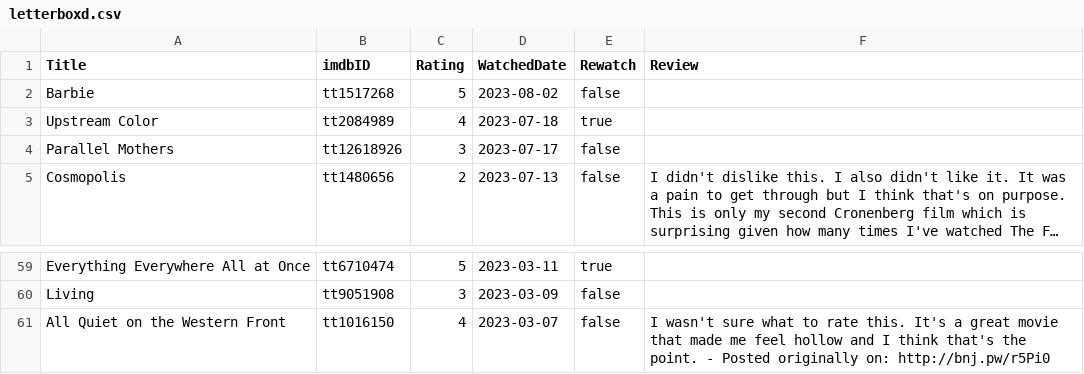
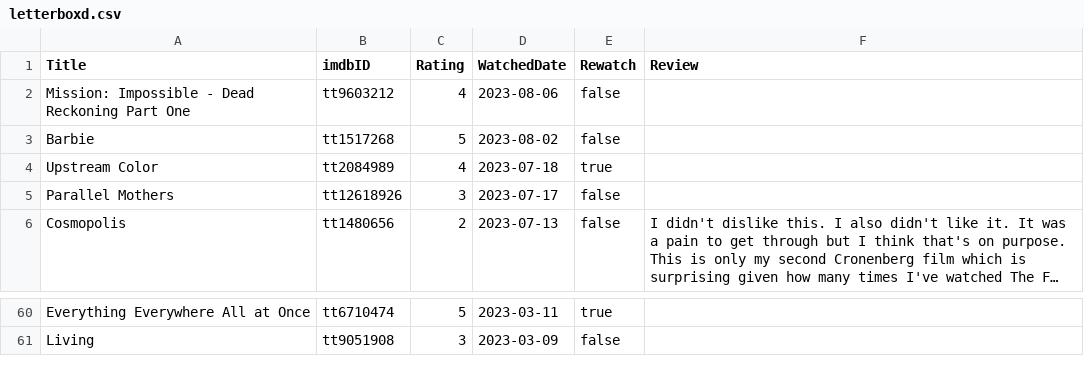
Before and after one commit to benjifs/benji, a CSV file: letterboxd.csv, drawn as a sheet; only a part is shown, gaps mark what is left out; long unchanged cells end in ….

```diff
--- a/letterboxd.csv
+++ b/letterboxd.csv
@@ -1,2 +1,3 @@
 Title,imdbID,Rating,WatchedDate,Rewatch,Review
+"Mission: Impossible - Dead Reckoning Part One",tt9603212,4,2023-08-06,false,
 "Barbie",tt1517268,5,2023-08-02,false,
@@ -60,2 +61 @@ Title,imdbID,Rating,WatchedDate,Rewatch,Review
 "Living",tt9051908,3,2023-03-09,false,
-"All Quiet on the Western Front",tt1016150,4,2023-03-07,false,"I wasn't sure what to rate this. It's a great movie that made me feel hollow and I think that's the point. - Posted originally on: http://bnj.pw/r5Pi0"
```
Also changed, not shown: 46 other files.
